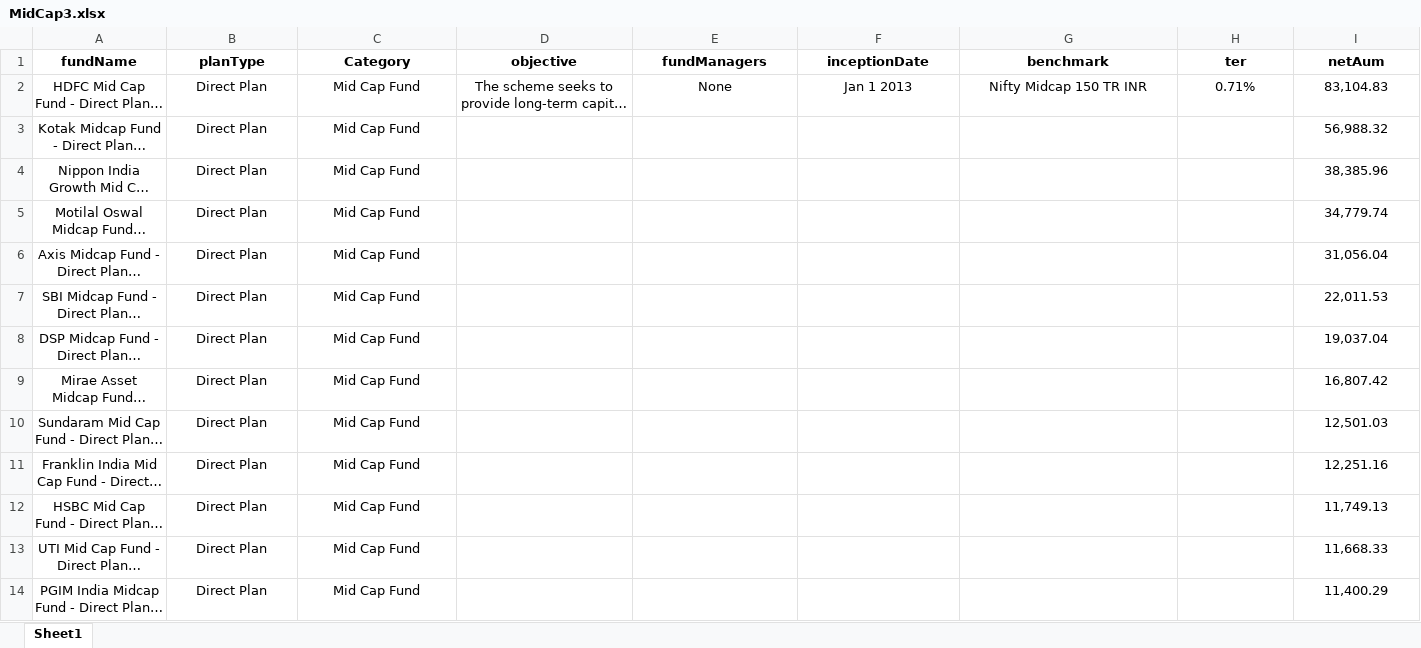
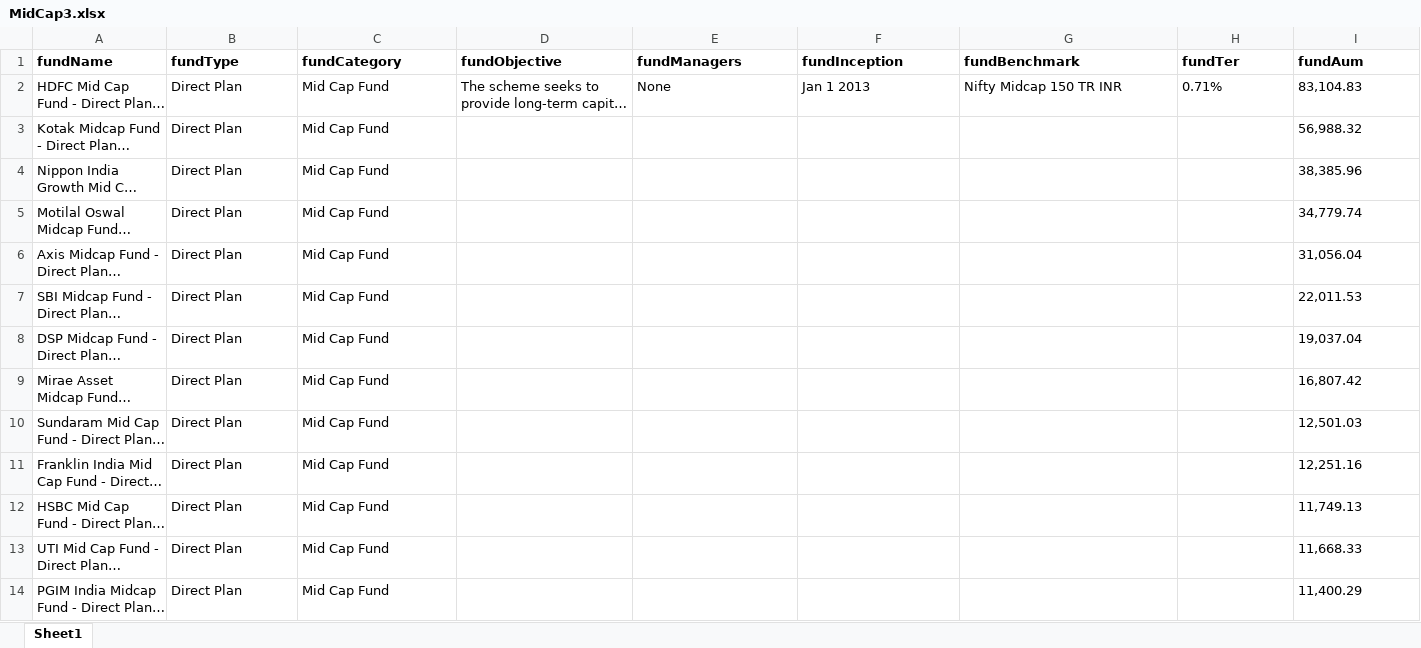
Before and after one commit to Bhargav-Kulkarni84/mf_analyzer, an Excel workbook: data/3yr/MidCap3.xlsx, sheet Sheet1, drawn as a sheet; only a part is shown; long unchanged cells end in …; values as stored, in another font and other column widths than the file's, no borders; charts and pictures not drawn; the diff covers the shown part only; the diff names each change by its address in the sheet, - before the commit and + after, or states it on an @@ line.

```diff
--- a/data/3yr/MidCap3.xlsx (sheet Sheet1)
+++ b/data/3yr/MidCap3.xlsx (sheet Sheet1)
-A1:I2 alignment: center
+A1:I2 alignment: left
-B1: planType
+B1: fundType
-C1: Category
+C1: fundCategory
-D1: objective
+D1: fundObjective
-F1: inceptionDate
+F1: fundInception
-G1: benchmark
+G1: fundBenchmark
-H1: ter
+H1: fundTer
-I1: netAum
+I1: fundAum
-A3:C14 alignment: center
+A3:C14 alignment: left
-I3:I14 alignment: center
+I3:I14 alignment: left
```
Also changed, not shown: cell formats elsewhere in this sheet, charts or pictures, 9 other files.
